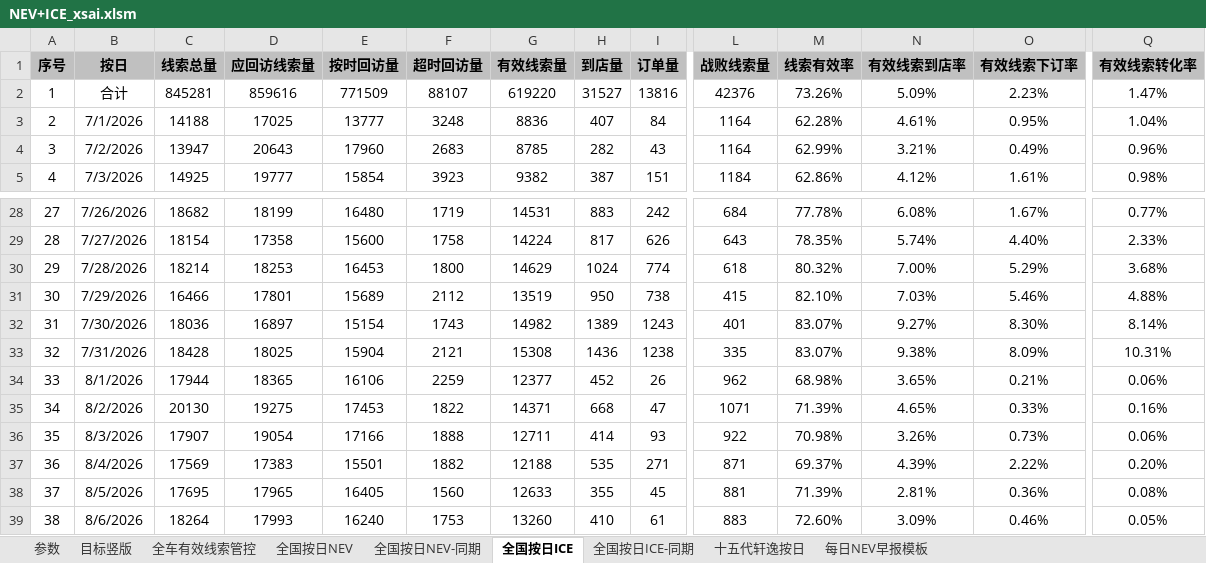
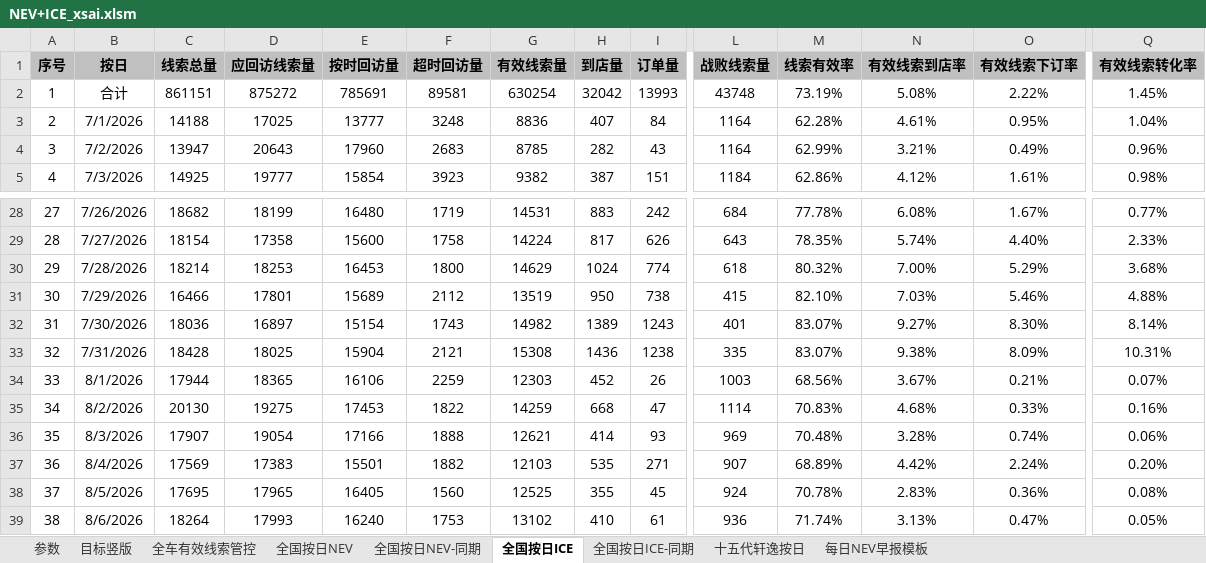
Before and after one commit to Django604/AI_Digest, an Excel workbook: data/source/NEV+ICE_xsai.xlsm, sheet 全国按日ICE, drawn as a sheet; only a part is shown, gaps mark what is left out; values as stored, in another font and other column widths than the file's, no borders; the diff covers the shown part only; the diff names each change by its address in the sheet, - before the commit and + after, or states it on an @@ line.

```diff
--- a/data/source/NEV+ICE_xsai.xlsm (sheet 全国按日ICE)
+++ b/data/source/NEV+ICE_xsai.xlsm (sheet 全国按日ICE)
-C2 (线索总量): 845281
+C2 (线索总量): 861151
-D2 (应回访线索量): 859616
+D2 (应回访线索量): 875272
-E2 (按时回访量): 771509
+E2 (按时回访量): 785691
-F2 (超时回访量): 88107
+F2 (超时回访量): 89581
-G2 (有效线索量): 619220
+G2 (有效线索量): 630254
-H2 (到店量): 31527
+H2 (到店量): 32042
-I2 (订单量): 13816
+I2 (订单量): 13993
-L2 (战败线索量): 42376
+L2 (战败线索量): 43748
-M2 (线索有效率): 73.26%
+M2 (线索有效率): 73.19%
-N2 (有效线索到店率): 5.09%
+N2 (有效线索到店率): 5.08%
-O2 (有效线索下订率): 2.23%
+O2 (有效线索下订率): 2.22%
-Q2 (有效线索转化率): 1.47%
+Q2 (有效线索转化率): 1.45%
-G34 (有效线索量): 12377
+G34 (有效线索量): 12303
-L34 (战败线索量): 962
+L34 (战败线索量): 1003
-M34 (线索有效率): 68.98%
+M34 (线索有效率): 68.56%
-N34 (有效线索到店率): 3.65%
+N34 (有效线索到店率): 3.67%
-Q34 (有效线索转化率): 0.06%
+Q34 (有效线索转化率): 0.07%
-G35 (有效线索量): 14371
+G35 (有效线索量): 14259
-L35 (战败线索量): 1071
+L35 (战败线索量): 1114
-M35 (线索有效率): 71.39%
+M35 (线索有效率): 70.83%
-N35 (有效线索到店率): 4.65%
+N35 (有效线索到店率): 4.68%
-G36 (有效线索量): 12711
+G36 (有效线索量): 12621
-L36 (战败线索量): 922
+L36 (战败线索量): 969
-M36 (线索有效率): 70.98%
+M36 (线索有效率): 70.48%
-N36 (有效线索到店率): 3.26%
+N36 (有效线索到店率): 3.28%
-O36 (有效线索下订率): 0.73%
+O36 (有效线索下订率): 0.74%
-G37 (有效线索量): 12188
+G37 (有效线索量): 12103
-L37 (战败线索量): 871
+L37 (战败线索量): 907
-M37 (线索有效率): 69.37%
+M37 (线索有效率): 68.89%
-N37 (有效线索到店率): 4.39%
+N37 (有效线索到店率): 4.42%
-O37 (有效线索下订率): 2.22%
+O37 (有效线索下订率): 2.24%
-G38 (有效线索量): 12633
+G38 (有效线索量): 12525
-L38 (战败线索量): 881
+L38 (战败线索量): 924
-M38 (线索有效率): 71.39%
+M38 (线索有效率): 70.78%
-N38 (有效线索到店率): 2.81%
+N38 (有效线索到店率): 2.83%
-G39 (有效线索量): 13260
+G39 (有效线索量): 13102
-L39 (战败线索量): 883
+L39 (战败线索量): 936
-M39 (线索有效率): 72.60%
+M39 (线索有效率): 71.74%
-N39 (有效线索到店率): 3.09%
+N39 (有效线索到店率): 3.13%
-O39 (有效线索下订率): 0.46%
+O39 (有效线索下订率): 0.47%
```
Also changed, not shown: 1 added row and 77 edited cells elsewhere in this sheet, sheet 全国按日NEV, sheet 全国按日NEV-同期, sheet 全国按日ICE-同期, data/source/NEV+ICE_ldai.xlsm, 5 other files.
